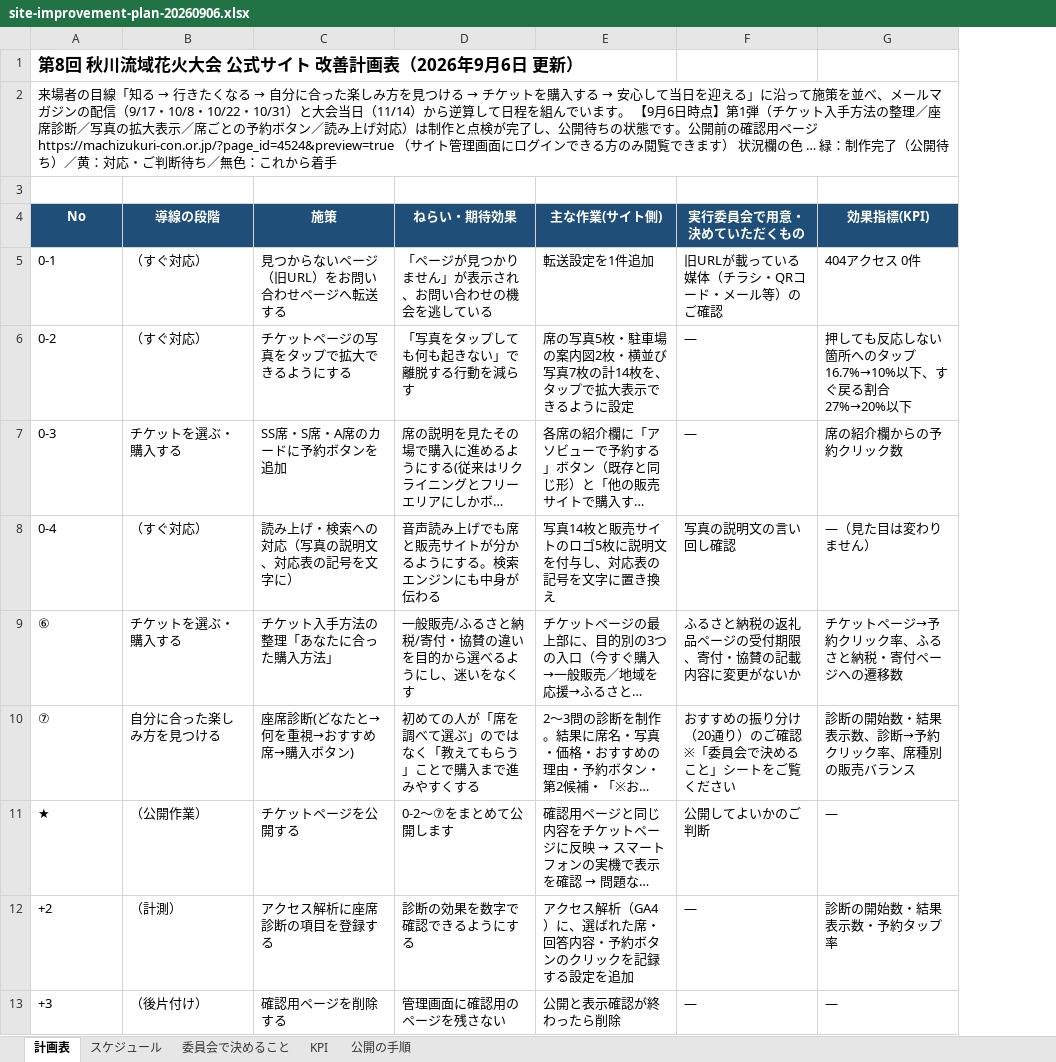
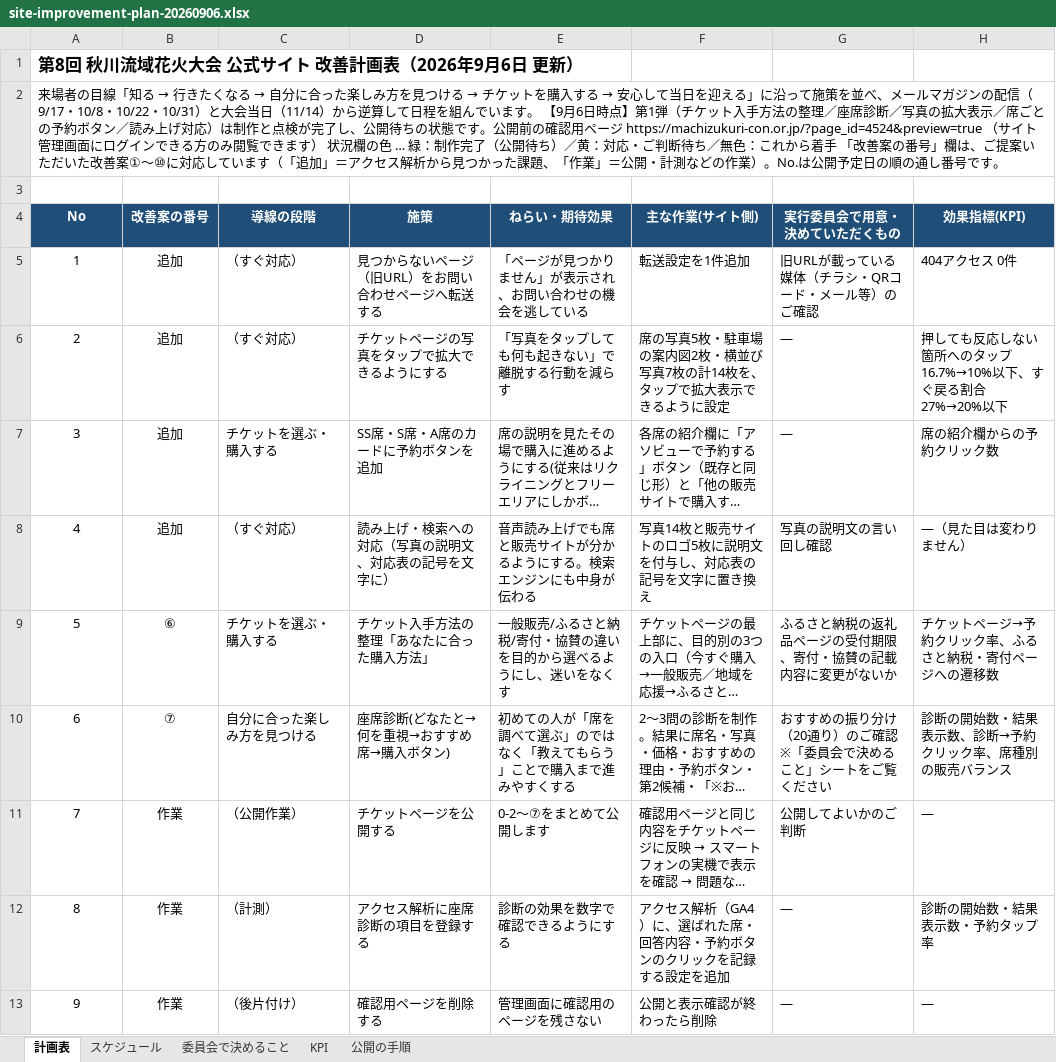
Before and after one commit to yusukehagiwara1/akigawa-hanabi, an Excel workbook: wp-snippets/plan/site-improvement-plan-20260906.xlsx, sheet 計画表, drawn as a sheet; only a part is shown; long unchanged cells end in …; values as stored, in another font and other column widths than the file's, no borders; the diff covers the shown part only; the diff names each change by its address in the sheet, - before the commit and + after, or states it on an @@ line.

```diff
--- a/wp-snippets/plan/site-improvement-plan-20260906.xlsx (sheet 計画表)
+++ b/wp-snippets/plan/site-improvement-plan-20260906.xlsx (sheet 計画表)
+column B (改善案の番号), rows 5-13: 追加 | 追加 | 追加 | 追加 | ⑥ | ⑦ | 作業 | 作業 | 作業
-A2 (No): …から着手
+A2 (No): …から着手 「改善案の番号」欄は、ご提案いただいた改善案①〜⑩に対応しています（「追加」＝アクセス解析から見つかった課題、「作業」＝公開・計測などの作業）。No.は公開予定日の順の通し番号です。
-A5 (No): 0-1
+A5 (No): 1
-A5:A13 alignment: left
+A5:A13 alignment: center
-A6 (No): 0-2
+A6 (No): 2
-A7 (No): 0-3
+A7 (No): 3
-A8 (No): 0-4
+A8 (No): 4
-A9 (No): ⑥
+A9 (No): 5
-A10 (No): ⑦
+A10 (No): 6
-A11 (No): ★
+A11 (No): 7
-A12 (No): +2
+A12 (No): 8
-A13 (No): +3
+A13 (No): 9
```
Also changed, not shown: 9 edited cells and cell formats elsewhere in this sheet, sheet 委員会で決めること, sheet スケジュール, sheet KPI, 1 other file.
